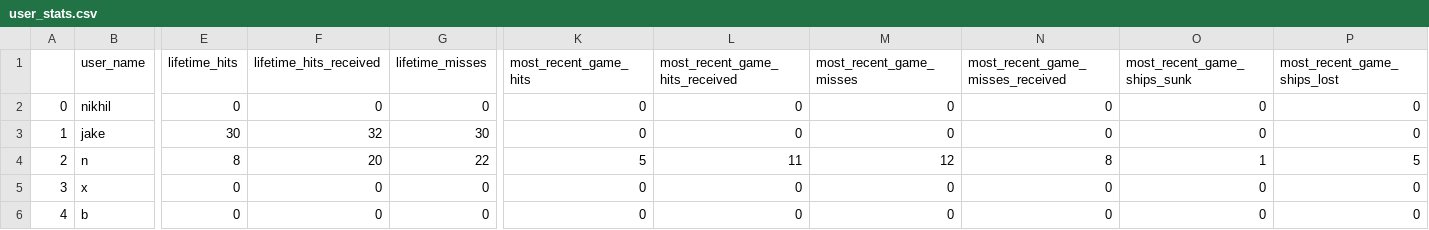
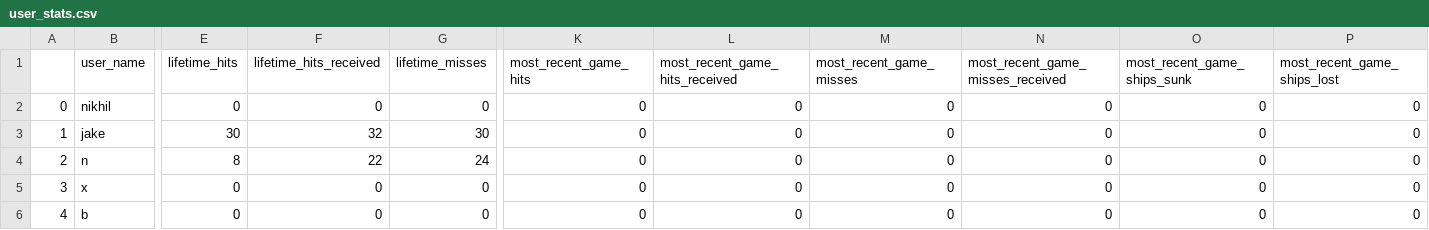
Before and after one commit to jakeluoma/Battleship, a CSV file: user_stats.csv, drawn as a sheet; only a part is shown, gaps mark what is left out; the diff names each change by its address in the sheet, - before the commit and + after, or states it on an @@ line.

```diff
--- a/user_stats.csv
+++ b/user_stats.csv
-F4 (lifetime_hits_received): 20
+F4 (lifetime_hits_received): 22
-G4 (lifetime_misses): 22
+G4 (lifetime_misses): 24
-K4 (most_recent_game_hits): 5
+K4 (most_recent_game_hits): 0
-L4 (most_recent_game_hits_received): 11
+L4 (most_recent_game_hits_received): 0
-M4 (most_recent_game_misses): 12
+M4 (most_recent_game_misses): 0
-N4 (most_recent_game_misses_received): 8
+N4 (most_recent_game_misses_received): 0
-O4 (most_recent_game_ships_sunk): 1
+O4 (most_recent_game_ships_sunk): 0
-P4 (most_recent_game_ships_lost): 5
+P4 (most_recent_game_ships_lost): 0
```
Also changed, not shown: 3 other files.
